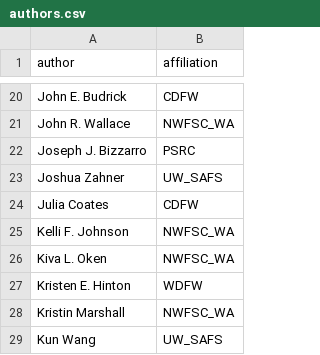
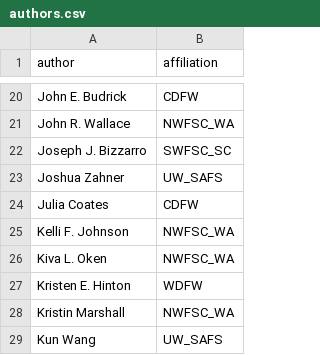
Before and after one commit to pfmc-assessments/sa4ss, a CSV file: data-raw/authors.csv, drawn as a sheet; only a part is shown, gaps mark what is left out.

Commit message:
fix (author): Fix Joe B.

```diff
--- a/data-raw/authors.csv
+++ b/data-raw/authors.csv
@@ -21,3 +21,3 @@ John E. Budrick,CDFW
 John R. Wallace,NWFSC_WA
-Joseph J. Bizzarro,PSRC
+Joseph J. Bizzarro,SWFSC_SC
 Joshua Zahner,UW_SAFS
```
